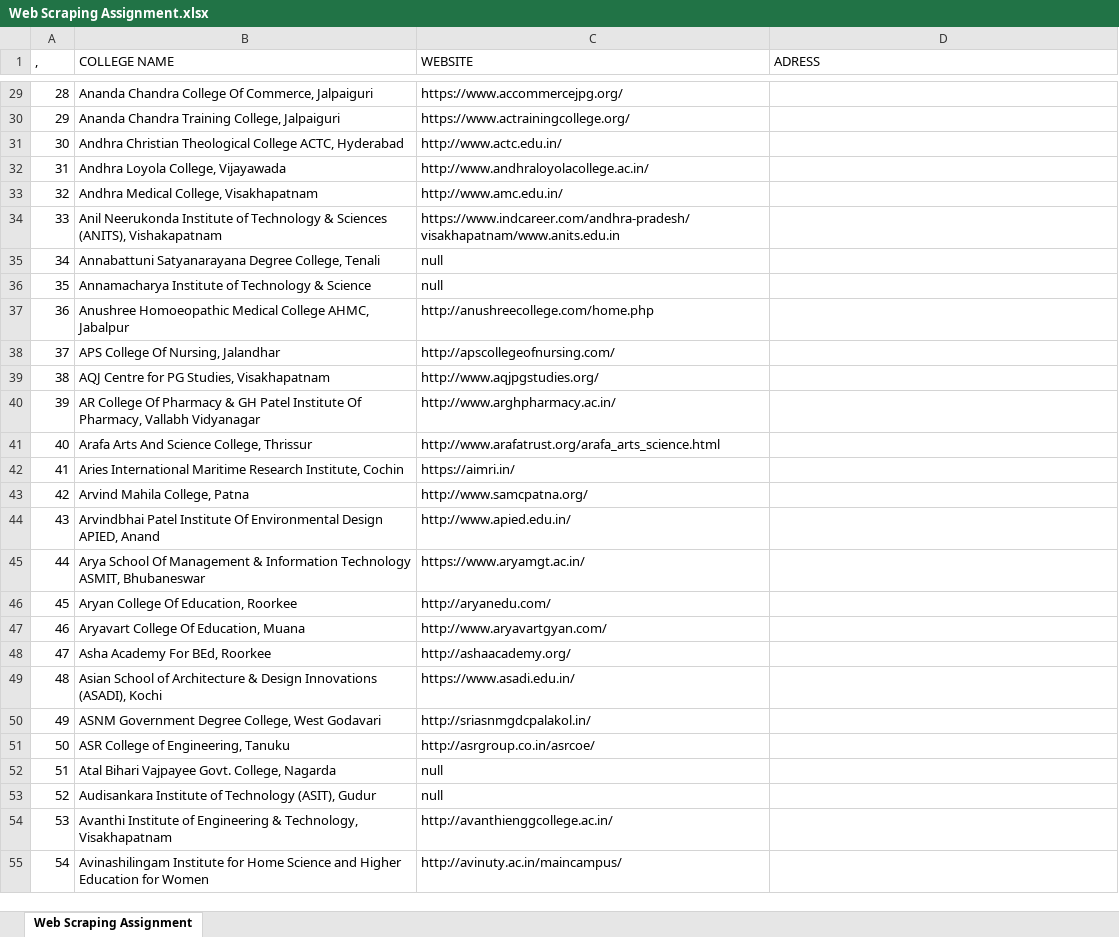
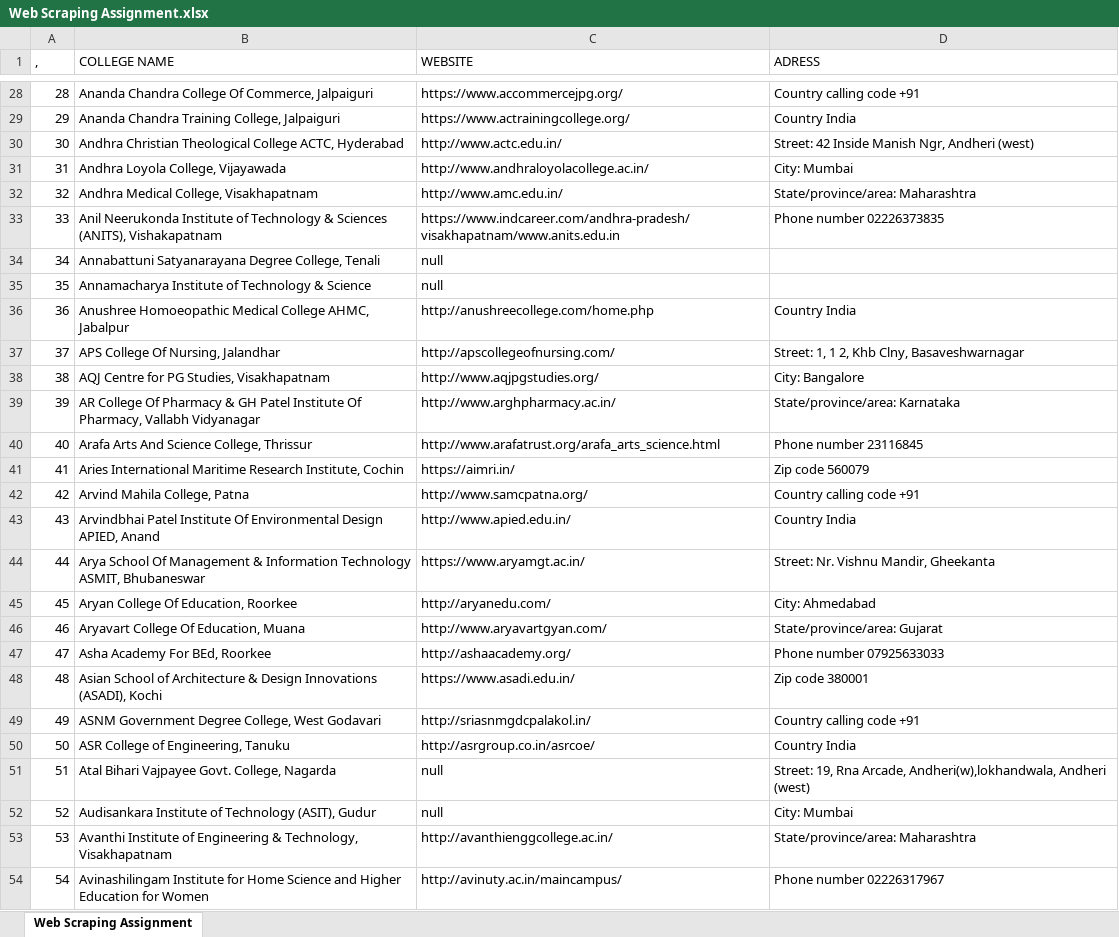
Before and after one commit to Saikiran8902/Web-scrapper, an Excel workbook: New folder/Web Scraping Assignment.xlsx, sheet Web Scraping Assignment, drawn as a sheet; only a part is shown, gaps mark what is left out; values as stored, in another font and other column widths than the file's, no cell formats; charts and pictures and table styles not drawn; addresses are those after the commit; the diff covers the shown part only; the diff names each change by its address in the sheet, - before the commit and + after, or states it on an @@ line.

```diff
--- a/New folder/Web Scraping Assignment.xlsx (sheet Web Scraping Assignment)
+++ b/New folder/Web Scraping Assignment.xlsx (sheet Web Scraping Assignment)
-D28 (ADRESS): (empty)
+D28 (ADRESS): Country calling code +91
-D29 (ADRESS): (empty)
+D29 (ADRESS): Country India
-D30 (ADRESS): (empty)
+D30 (ADRESS): Street: 42 Inside Manish Ngr, Andheri (west)
-D31 (ADRESS): (empty)
+D31 (ADRESS): City: Mumbai
-D32 (ADRESS): (empty)
+D32 (ADRESS): State/province/area: Maharashtra
-D33 (ADRESS): (empty)
+D33 (ADRESS): Phone number 02226373835
-D36 (ADRESS): (empty)
+D36 (ADRESS): Country India
-D37 (ADRESS): (empty)
+D37 (ADRESS): Street: 1, 1 2, Khb Clny, Basaveshwarnagar
-D38 (ADRESS): (empty)
+D38 (ADRESS): City: Bangalore
-D39 (ADRESS): (empty)
+D39 (ADRESS): State/province/area: Karnataka
-D40 (ADRESS): (empty)
+D40 (ADRESS): Phone number 23116845
-D41 (ADRESS): (empty)
+D41 (ADRESS): Zip code 560079
-D42 (ADRESS): (empty)
+D42 (ADRESS): Country calling code +91
-D43 (ADRESS): (empty)
+D43 (ADRESS): Country India
-D44 (ADRESS): (empty)
+D44 (ADRESS): Street: Nr. Vishnu Mandir, Gheekanta
-D45 (ADRESS): (empty)
+D45 (ADRESS): City: Ahmedabad
-D46 (ADRESS): (empty)
+D46 (ADRESS): State/province/area: Gujarat
-D47 (ADRESS): (empty)
+D47 (ADRESS): Phone number 07925633033
-D48 (ADRESS): (empty)
+D48 (ADRESS): Zip code 380001
-D49 (ADRESS): (empty)
+D49 (ADRESS): Country calling code +91
-D50 (ADRESS): (empty)
+D50 (ADRESS): Country India
-D51 (ADRESS): (empty)
+D51 (ADRESS): Street: 19, Rna Arcade, Andheri(w),lokhandwala, Andheri (west)
-D52 (ADRESS): (empty)
+D52 (ADRESS): City: Mumbai
-D53 (ADRESS): (empty)
+D53 (ADRESS): State/province/area: Maharashtra
-D54 (ADRESS): (empty)
+D54 (ADRESS): Phone number 02226317967
```
Also changed, not shown: 1 removed row and 435 edited cells elsewhere in this sheet, cell formats, charts or pictures, 1 other file.
